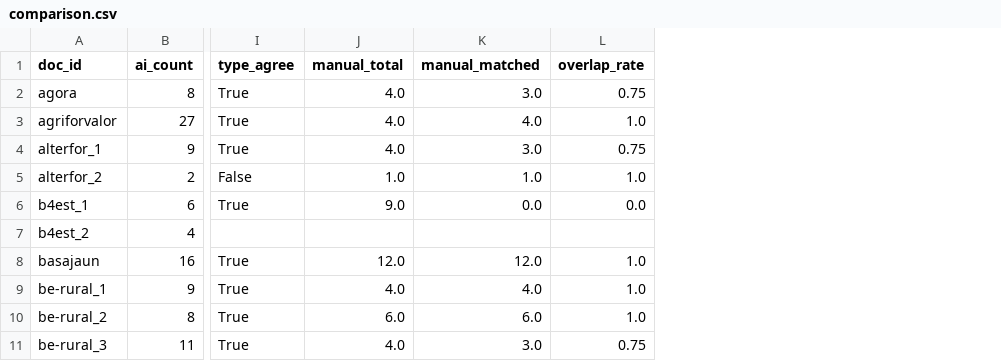
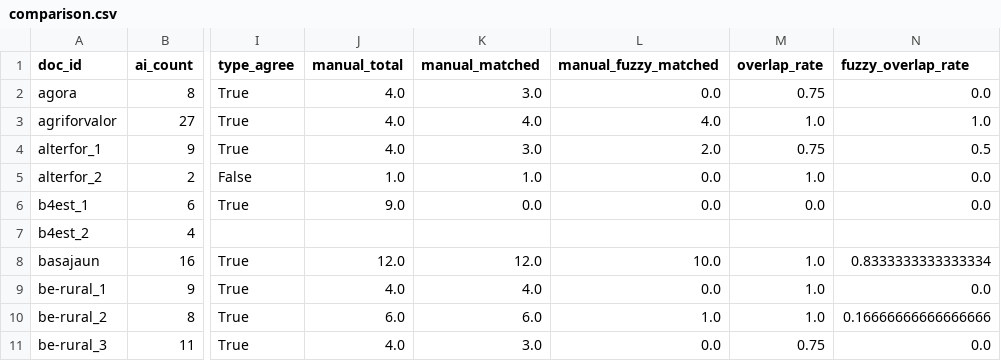
Before and after one commit to doschul/PolicyBriefAnalysis, a CSV file: output/crossval/comparison.csv, drawn as a sheet; only a part is shown, gaps mark what is left out; the diff names each change by its address in the sheet, - before the commit and + after, or states it on an @@ line.

Commit message:
Add fuzzy similarity matching to CrossValidator (SequenceMatcher, default threshold 0.7)

```diff
--- a/output/crossval/comparison.csv
+++ b/output/crossval/comparison.csv
+column L (manual_fuzzy_matched), rows 2-11: 0.0 | 4.0 | 2.0 | 0.0 | 0.0 |  | 10.0 | 0.0 | 1.0 | 0.0
+column N (fuzzy_overlap_rate), rows 2-11: 0.0 | 1.0 | 0.5 | 0.0 | 0.0 |  | 0.8333333333333334 | 0.0 | 0.16666666666666666 | 0.0
```
Also changed, not shown: 3 other files.
